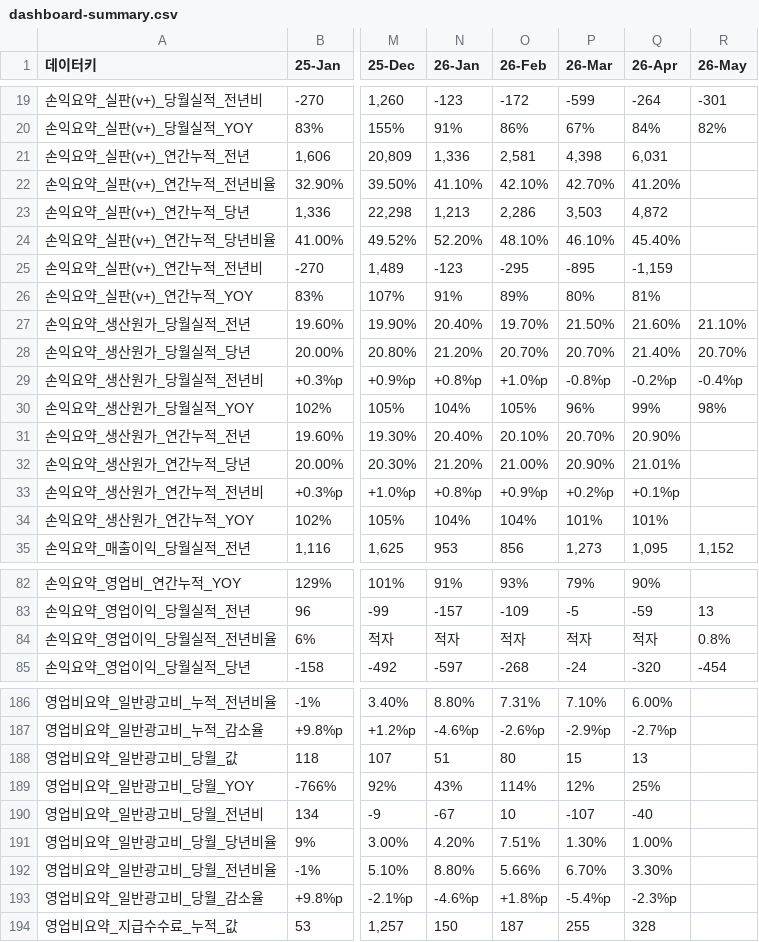
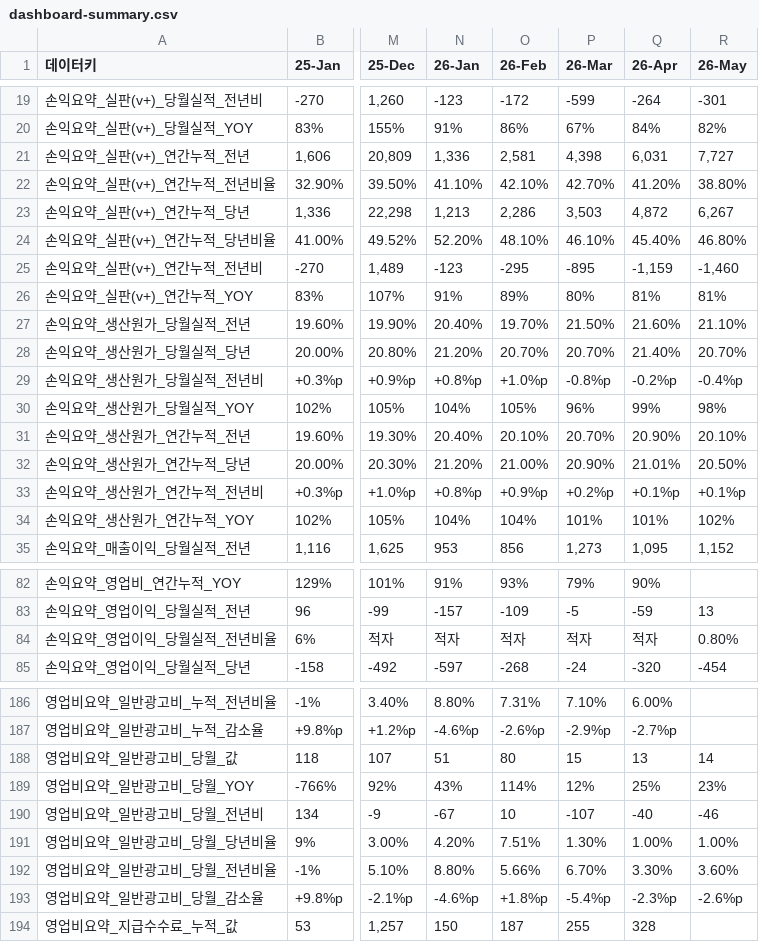
Before and after one commit to kyeongsoo88/New_stodashboard, a CSV file: frontend/public/data/dashboard-summary.csv, drawn as a sheet; only a part is shown, gaps mark what is left out; the diff covers the shown part only; the diff names each change by its address in the sheet, - before the commit and + after, or states it on an @@ line.

```diff
--- a/frontend/public/data/dashboard-summary.csv
+++ b/frontend/public/data/dashboard-summary.csv
-R21 (26-May): (empty)
+R21 (26-May): 7,727
-R22 (26-May): (empty)
+R22 (26-May): 38.80%
-R23 (26-May): (empty)
+R23 (26-May): 6,267
-R24 (26-May): (empty)
+R24 (26-May): 46.80%
-R25 (26-May): (empty)
+R25 (26-May): -1,460
-R26 (26-May): (empty)
+R26 (26-May): 81%
-R31 (26-May): (empty)
+R31 (26-May): 20.10%
-R32 (26-May): (empty)
+R32 (26-May): 20.50%
-R33 (26-May): (empty)
+R33 (26-May): +0.1%p
-R34 (26-May): (empty)
+R34 (26-May): 102%
-R84 (26-May): 0.8%
+R84 (26-May): 0.80%
-R188 (26-May): (empty)
+R188 (26-May): 14
-R189 (26-May): (empty)
+R189 (26-May): 23%
-R190 (26-May): (empty)
+R190 (26-May): -46
-R191 (26-May): (empty)
+R191 (26-May): 1.00%
-R192 (26-May): (empty)
+R192 (26-May): 3.60%
-R193 (26-May): (empty)
+R193 (26-May): -2.6%p
```
Also changed, not shown: 18 edited cells elsewhere in this file, 1 other file.
